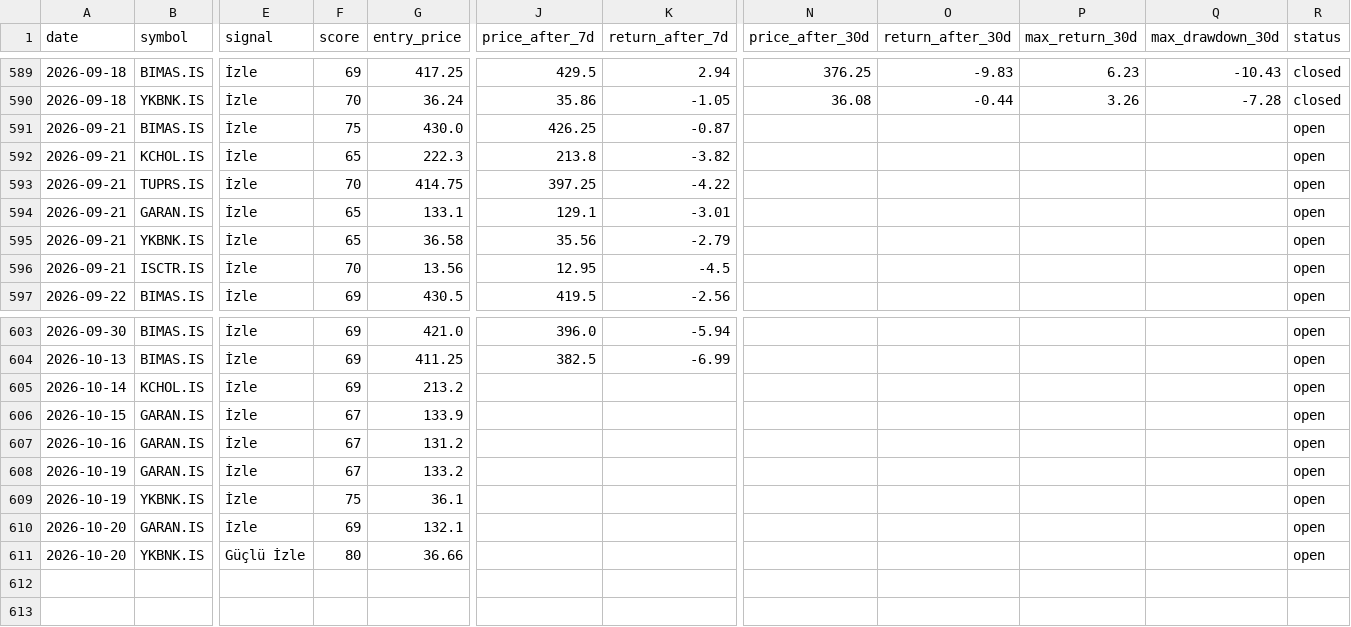
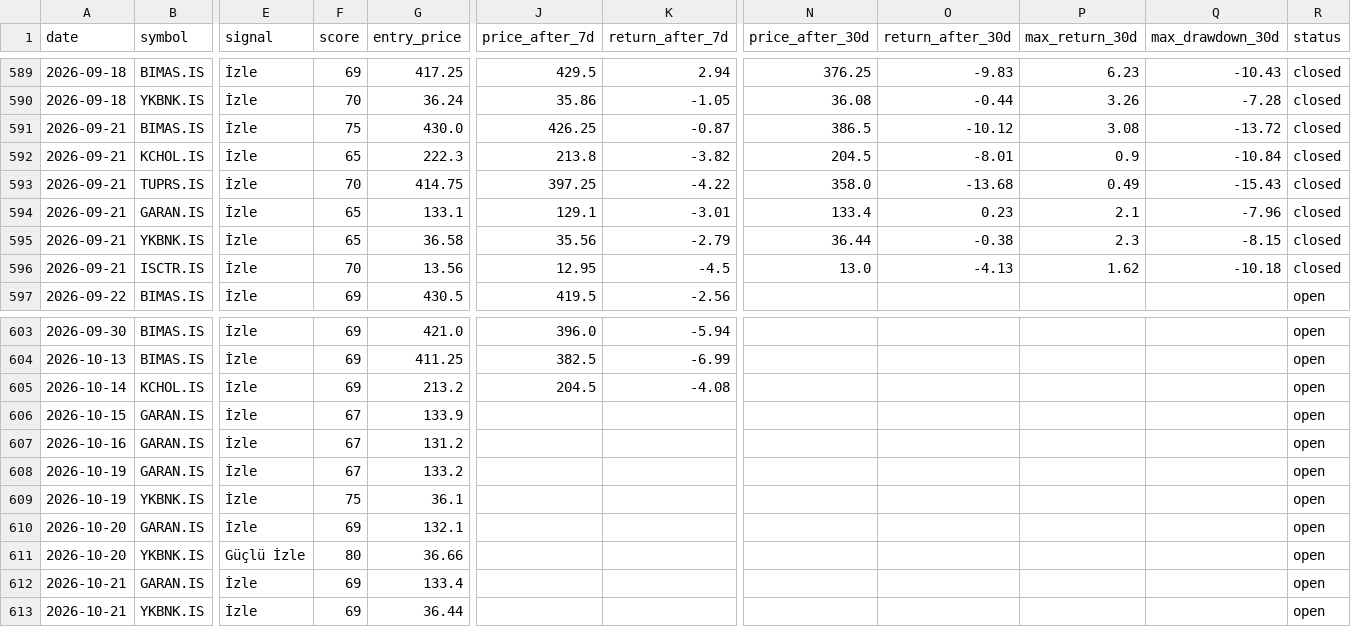
Before and after one commit to semreerol/BistTraderBot, a CSV file: data/signals_history.csv, drawn as a sheet; only a part is shown, gaps mark what is left out; rows hold the shown columns only; the diff names each change by its address in the sheet, - before the commit and + after, or states it on an @@ line.

```diff
--- a/data/signals_history.csv
+++ b/data/signals_history.csv
-N591 (price_after_30d): (empty)
+N591 (price_after_30d): 386.5
-O591 (return_after_30d): (empty)
+O591 (return_after_30d): -10.12
-P591 (max_return_30d): (empty)
+P591 (max_return_30d): 3.08
-Q591 (max_drawdown_30d): (empty)
+Q591 (max_drawdown_30d): -13.72
-R591:R596 (status): open
+R591:R596 (status): closed
-N592 (price_after_30d): (empty)
+N592 (price_after_30d): 204.5
-O592 (return_after_30d): (empty)
+O592 (return_after_30d): -8.01
-P592 (max_return_30d): (empty)
+P592 (max_return_30d): 0.9
-Q592 (max_drawdown_30d): (empty)
+Q592 (max_drawdown_30d): -10.84
-N593 (price_after_30d): (empty)
+N593 (price_after_30d): 358.0
-O593 (return_after_30d): (empty)
+O593 (return_after_30d): -13.68
-P593 (max_return_30d): (empty)
+P593 (max_return_30d): 0.49
-Q593 (max_drawdown_30d): (empty)
+Q593 (max_drawdown_30d): -15.43
-N594 (price_after_30d): (empty)
+N594 (price_after_30d): 133.4
-O594 (return_after_30d): (empty)
+O594 (return_after_30d): 0.23
-P594 (max_return_30d): (empty)
+P594 (max_return_30d): 2.1
-Q594 (max_drawdown_30d): (empty)
+Q594 (max_drawdown_30d): -7.96
-N595 (price_after_30d): (empty)
+N595 (price_after_30d): 36.44
-O595 (return_after_30d): (empty)
+O595 (return_after_30d): -0.38
-P595 (max_return_30d): (empty)
+P595 (max_return_30d): 2.3
-Q595 (max_drawdown_30d): (empty)
+Q595 (max_drawdown_30d): -8.15
-N596 (price_after_30d): (empty)
+N596 (price_after_30d): 13.0
-O596 (return_after_30d): (empty)
+O596 (return_after_30d): -4.13
-P596 (max_return_30d): (empty)
+P596 (max_return_30d): 1.62
-Q596 (max_drawdown_30d): (empty)
+Q596 (max_drawdown_30d): -10.18
-J605 (price_after_7d): (empty)
+J605 (price_after_7d): 204.5
-K605 (return_after_7d): (empty)
+K605 (return_after_7d): -4.08
+row 612: 2026-10-21 | GARAN.IS | İzle | 69 | 133.4 |  |  |  |  |  |  | open
+row 613: 2026-10-21 | YKBNK.IS | İzle | 69 | 36.44 |  |  |  |  |  |  | open
```
